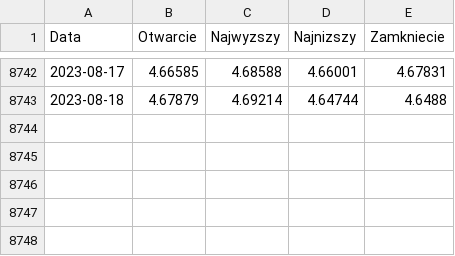
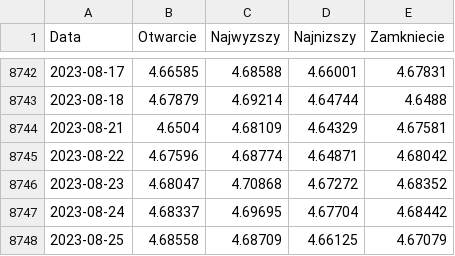
Before and after one commit to przemek890/Currency_prediction, a CSV file: Exchange_rates/chfpln_2023-08-25.csv (was Exchange_rates/chfpln_2023-08-19.csv), drawn as a sheet; only a part is shown, gaps mark what is left out; the diff names each change by its address in the sheet, - before the commit and + after, or states it on an @@ line.

```diff
--- a/Exchange_rates/chfpln_2023-08-19.csv
+++ b/Exchange_rates/chfpln_2023-08-25.csv
+row 8744: 2023-08-21 | 4.6504 | 4.68109 | 4.64329 | 4.67581
+row 8745: 2023-08-22 | 4.67596 | 4.68774 | 4.64871 | 4.68042
+row 8746: 2023-08-23 | 4.68047 | 4.70868 | 4.67272 | 4.68352
+row 8747: 2023-08-24 | 4.68337 | 4.69695 | 4.67704 | 4.68442
+row 8748: 2023-08-25 | 4.68558 | 4.68709 | 4.66125 | 4.67079
```
Also changed, not shown: Exchange_rates/eurpln_2023-08-25.csv, Exchange_rates/gbppln_2023-08-25.csv, 26 other files.
